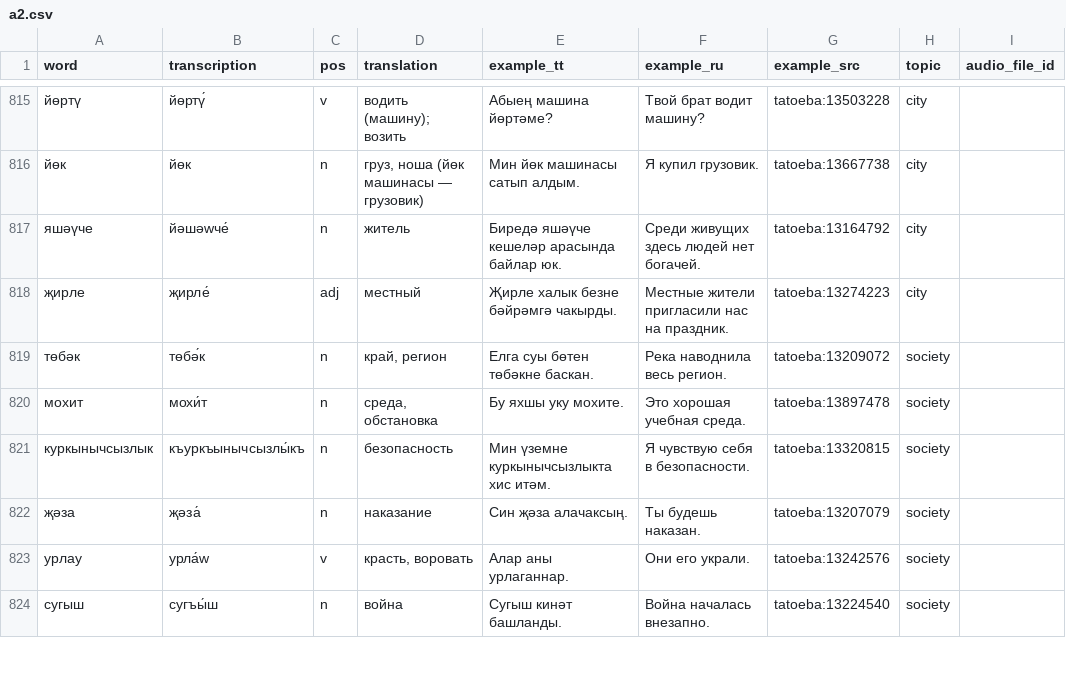
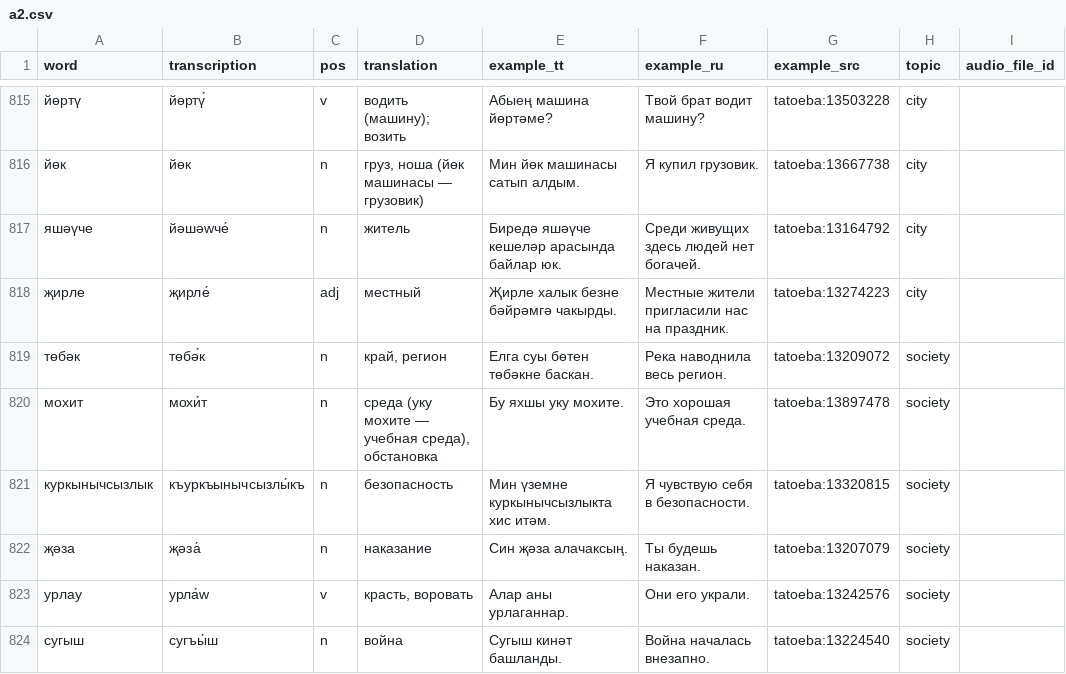
Before and after one commit to Iskander-ibragimov/kabatla-bot, a CSV file: data/catalog/a2.csv, drawn as a sheet; only a part is shown, gaps mark what is left out; the diff covers the shown part only.

```diff
--- a/data/catalog/a2.csv
+++ b/data/catalog/a2.csv
@@ -819,3 +819,3 @@ word,transcription,pos,translation,example_tt,example_ru,example_src,topic,audio
 төбәк,төбә́к,n,"край, регион",Елга суы бөтен төбәкне баскан.,Река наводнила весь регион.,tatoeba:13209072,society,
-мохит,мохи́т,n,"среда, обстановка",Бу яхшы уку мохите.,Это хорошая учебная среда.,tatoeba:13897478,society,
+мохит,мохи́т,n,"среда (уку мохите — учебная среда), обстановка",Бу яхшы уку мохите.,Это хорошая учебная среда.,tatoeba:13897478,society,
 куркынычсызлык,къуркъынычсызлы́къ,n,безопасность,Мин үземне куркынычсызлыкта хис итәм.,Я чувствую себя в безопасности.,tatoeba:13320815,society,
```
Also changed, not shown: 29 edited cells elsewhere in this file, 3 other files.
